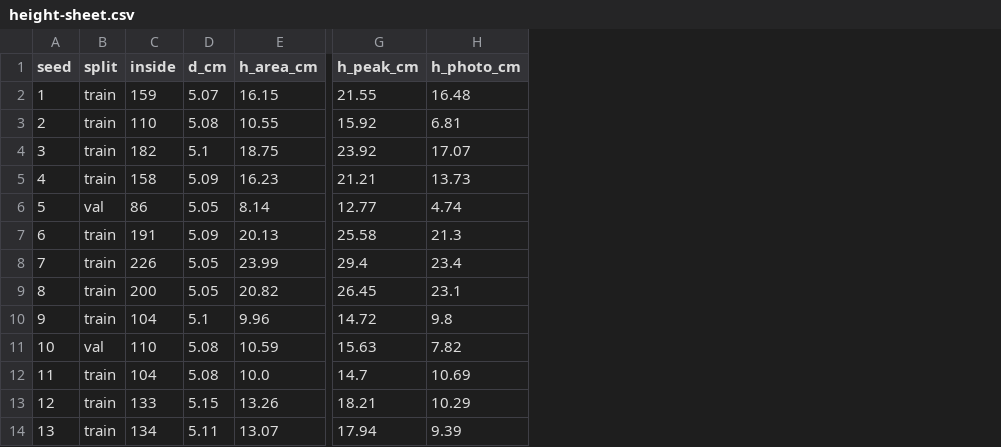
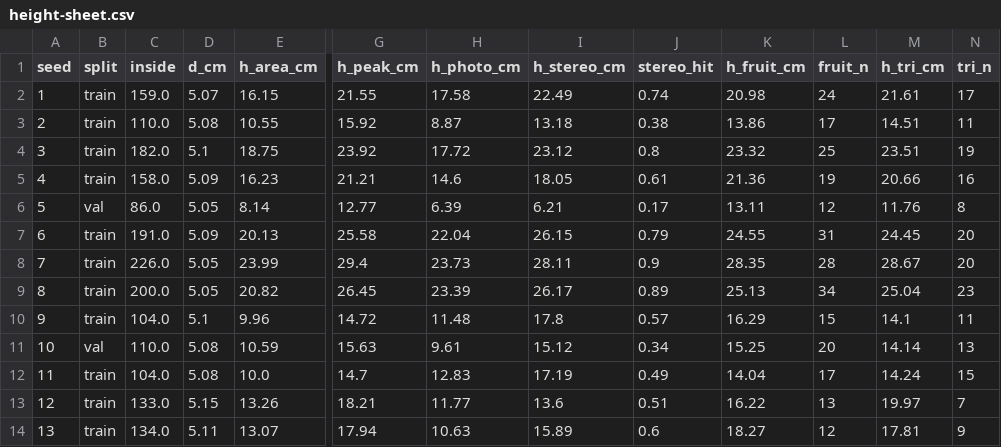
Before and after one commit to LIAO-Liga-Academica-de-IA-e-Otimizacao/olho-na-caixa, a CSV file: sim/assets/detect/height-sheet.csv, drawn as a sheet; only a part is shown, gaps mark what is left out; the diff covers the shown part only; the diff names each change by its address in the sheet, - before the commit and + after, or states it on an @@ line.

Commit message:
feat(sim): read the tangerine lid from fruit centers
The lower of the two-frame and three-frame readings, minus the training offset, keeps every recorded crate inside 10%.

```diff
--- a/sim/assets/detect/height-sheet.csv
+++ b/sim/assets/detect/height-sheet.csv
+column I (h_stereo_cm), rows 2-14: 22.49 | 13.18 | 23.12 | 18.05 | 6.21 | 26.15 | 28.11 | 26.17 | 17.8 | 15.12 | 17.19 | 13.6 | 15.89
+column J (stereo_hit), rows 2-14: 0.74 | 0.38 | 0.8 | 0.61 | 0.17 | 0.79 | 0.9 | 0.89 | 0.57 | 0.34 | 0.49 | 0.51 | 0.6
+column K (h_fruit_cm), rows 2-14: 20.98 | 13.86 | 23.32 | 21.36 | 13.11 | 24.55 | 28.35 | 25.13 | 16.29 | 15.25 | 14.04 | 16.22 | 18.27
+column L (fruit_n), rows 2-14: 24 | 17 | 25 | 19 | 12 | 31 | 28 | 34 | 15 | 20 | 17 | 13 | 12
+column M (h_tri_cm), rows 2-14: 21.61 | 14.51 | 23.51 | 20.66 | 11.76 | 24.45 | 28.67 | 25.04 | 14.1 | 14.14 | 14.24 | 19.97 | 17.81
+column N (tri_n), rows 2-14: 17 | 11 | 19 | 16 | 8 | 20 | 20 | 23 | 11 | 13 | 15 | 7 | 9
-C2 (inside): 159
+C2 (inside): 159.0
-H2 (h_photo_cm): 16.48
+H2 (h_photo_cm): 17.58
-C3 (inside): 110
+C3 (inside): 110.0
-H3 (h_photo_cm): 6.81
+H3 (h_photo_cm): 8.87
-C4 (inside): 182
+C4 (inside): 182.0
-H4 (h_photo_cm): 17.07
+H4 (h_photo_cm): 17.72
-C5 (inside): 158
+C5 (inside): 158.0
-H5 (h_photo_cm): 13.73
+H5 (h_photo_cm): 14.6
-C6 (inside): 86
+C6 (inside): 86.0
-H6 (h_photo_cm): 4.74
+H6 (h_photo_cm): 6.39
-C7 (inside): 191
+C7 (inside): 191.0
-H7 (h_photo_cm): 21.3
+H7 (h_photo_cm): 22.04
-C8 (inside): 226
+C8 (inside): 226.0
-H8 (h_photo_cm): 23.4
+H8 (h_photo_cm): 23.73
-C9 (inside): 200
+C9 (inside): 200.0
-H9 (h_photo_cm): 23.1
+H9 (h_photo_cm): 23.39
-C10 (inside): 104
+C10 (inside): 104.0
-H10 (h_photo_cm): 9.8
+H10 (h_photo_cm): 11.48
-C11 (inside): 110
+C11 (inside): 110.0
-H11 (h_photo_cm): 7.82
+H11 (h_photo_cm): 9.61
-C12 (inside): 104
+C12 (inside): 104.0
-H12 (h_photo_cm): 10.69
+H12 (h_photo_cm): 12.83
-C13 (inside): 133
+C13 (inside): 133.0
-H13 (h_photo_cm): 10.29
+H13 (h_photo_cm): 11.77
-C14 (inside): 134
+C14 (inside): 134.0
-H14 (h_photo_cm): 9.39
+H14 (h_photo_cm): 10.63
```
Also changed, not shown: 134 edited cells elsewhere in this file, 8 other files.
